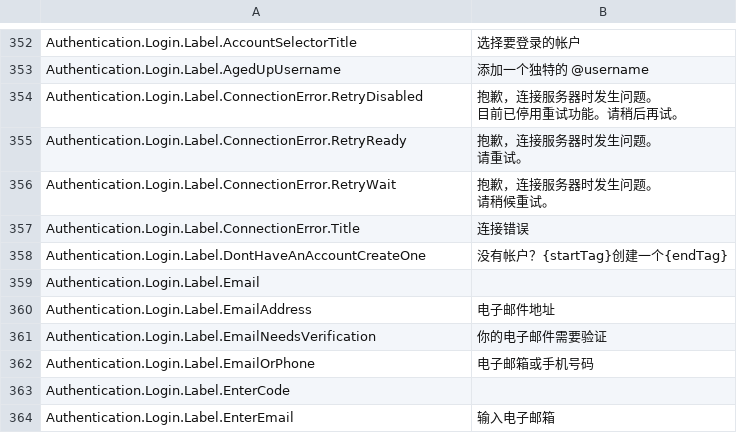
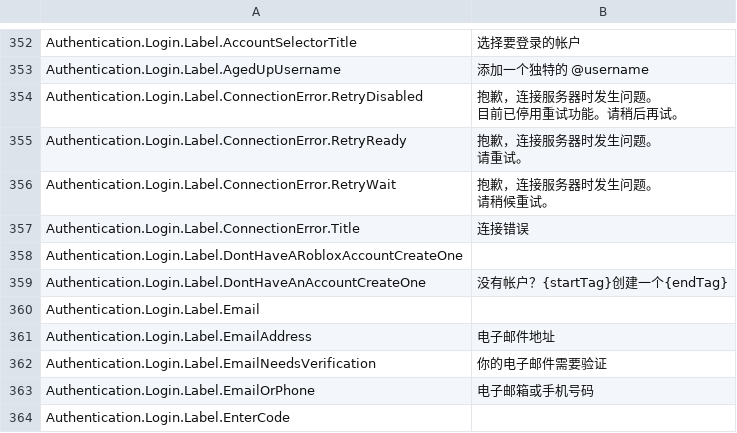
Before and after one commit to EliCauvert/Roblox-Datamining, a CSV file: UniversalApp/Locales/Common/zh-cjv.csv, drawn as a sheet; only a part is shown, gaps mark what is left out; the shorter side is filled out with more unchanged rows.

```diff
--- a/UniversalApp/Locales/Common/zh-cjv.csv
+++ b/UniversalApp/Locales/Common/zh-cjv.csv
@@ -363,2 +363,3 @@ Authentication.Login.Label.ConnectionError.RetryWait,"抱歉，连接服务器
 Authentication.Login.Label.ConnectionError.Title,连接错误
+Authentication.Login.Label.DontHaveARobloxAccountCreateOne,
 Authentication.Login.Label.DontHaveAnAccountCreateOne,没有帐户？{startTag}创建一个{endTag}
```
Also changed, not shown: UniversalApp/Locales/Common/en-us.csv, 3 other files.
